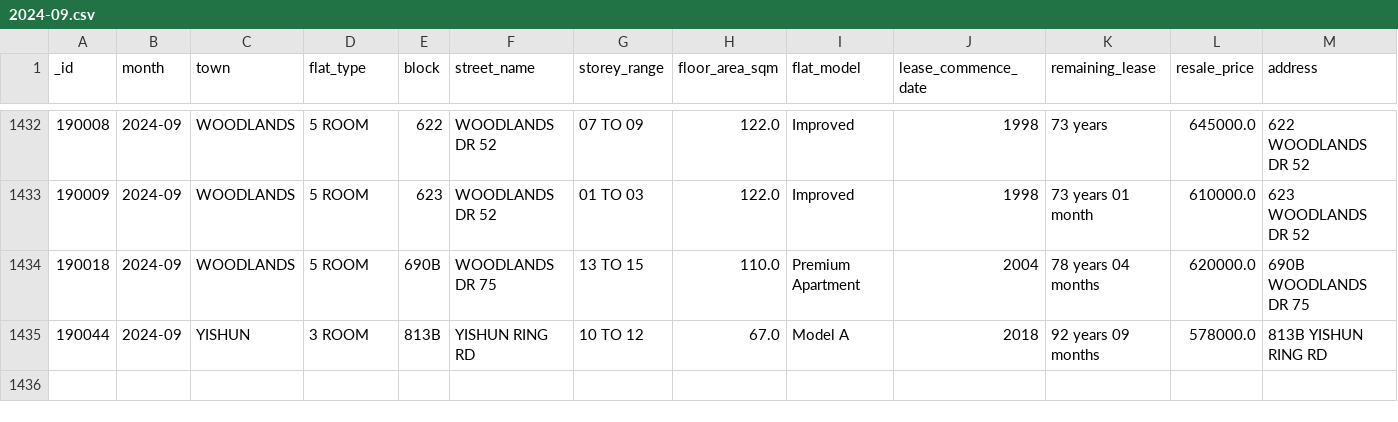
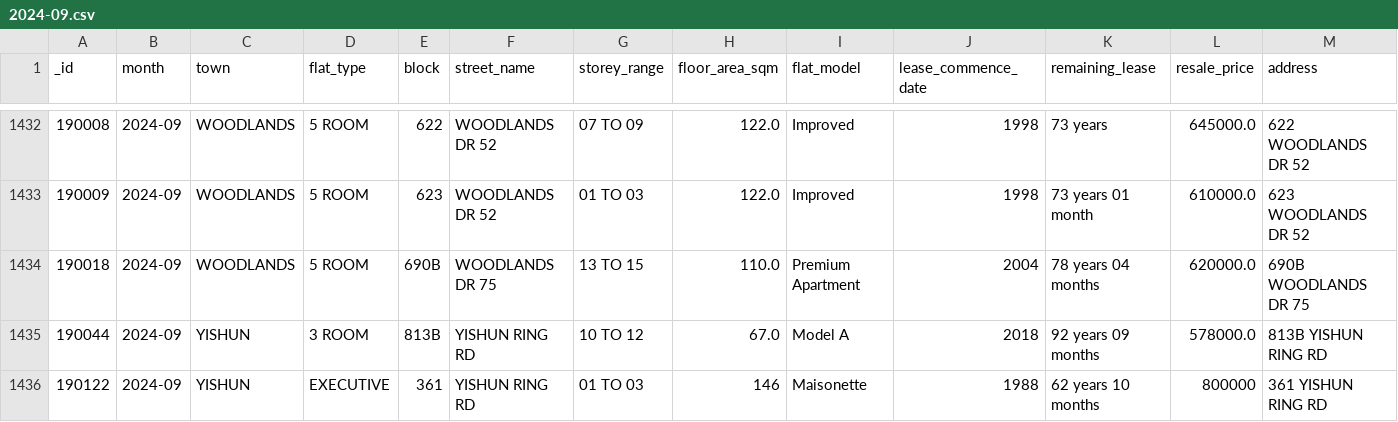
Before and after one commit to benjamin-awd/hdb-resale-prices, a CSV file: data/2024-09.csv, drawn as a sheet; only a part is shown, gaps mark what is left out; rows hold the shown columns only; the diff names each change by its address in the sheet, - before the commit and + after, or states it on an @@ line.

```diff
--- a/data/2024-09.csv
+++ b/data/2024-09.csv
+row 1436: 190122 | 2024-09 | YISHUN | EXECUTIVE | 361 | YISHUN RING RD | 01 TO 03 | 146 | Maisonette | 1988 | 62 years 10 months | 800000 | 361 YISHUN RING RD
```
Also changed, not shown: 2 other files.
